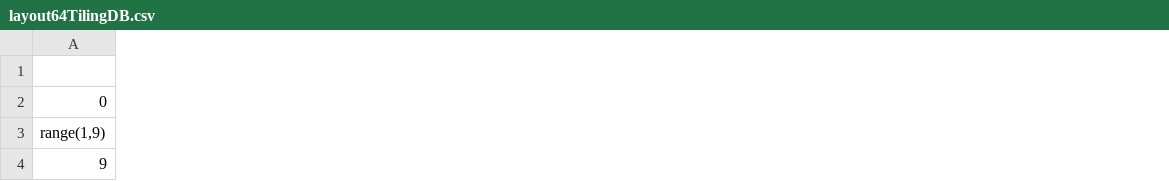
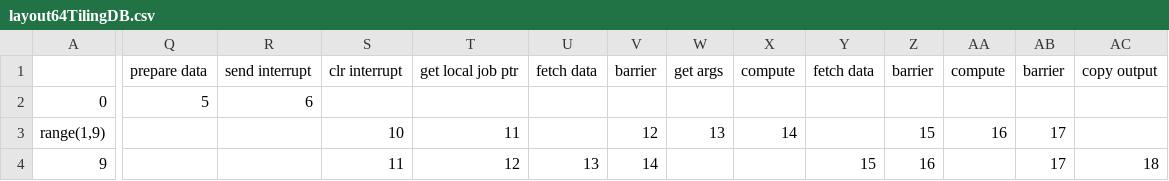
Before and after one commit to gioelegott/snitch, a CSV file: hw/system/occamy/sw/host/layout64TilingDB.csv, drawn as a sheet; only a part is shown, gaps mark what is left out; the diff covers the shown part only; the diff names each change by its address in the sheet, - before the commit and + after, or states it on an @@ line.

```diff
--- a/hw/system/occamy/sw/host/layout64TilingDB.csv
+++ b/hw/system/occamy/sw/host/layout64TilingDB.csv
+column Q, rows 1-2: prepare data | 5
+column R, rows 1-2: send interrupt | 6
+column S, rows 1-4: clr interrupt |  | 10 | 11
+column T, rows 1-4: get local job ptr |  | 11 | 12
+column U, rows 1-4: fetch data |  |  | 13
+column V, rows 1-4: barrier |  | 12 | 14
+column W, rows 1-3: get args |  | 13
+column X, rows 1-3: compute |  | 14
+column Y, rows 1-4: fetch data |  |  | 15
+column Z, rows 1-4: barrier |  | 15 | 16
+column AA, rows 1-3: compute |  | 16
+column AB, rows 1-4: barrier |  | 17 | 17
+column AC, rows 1-4: copy output |  |  | 18
```
Also changed, not shown: 2 added columns and 1 edited cell elsewhere in this file, 4 other files.
